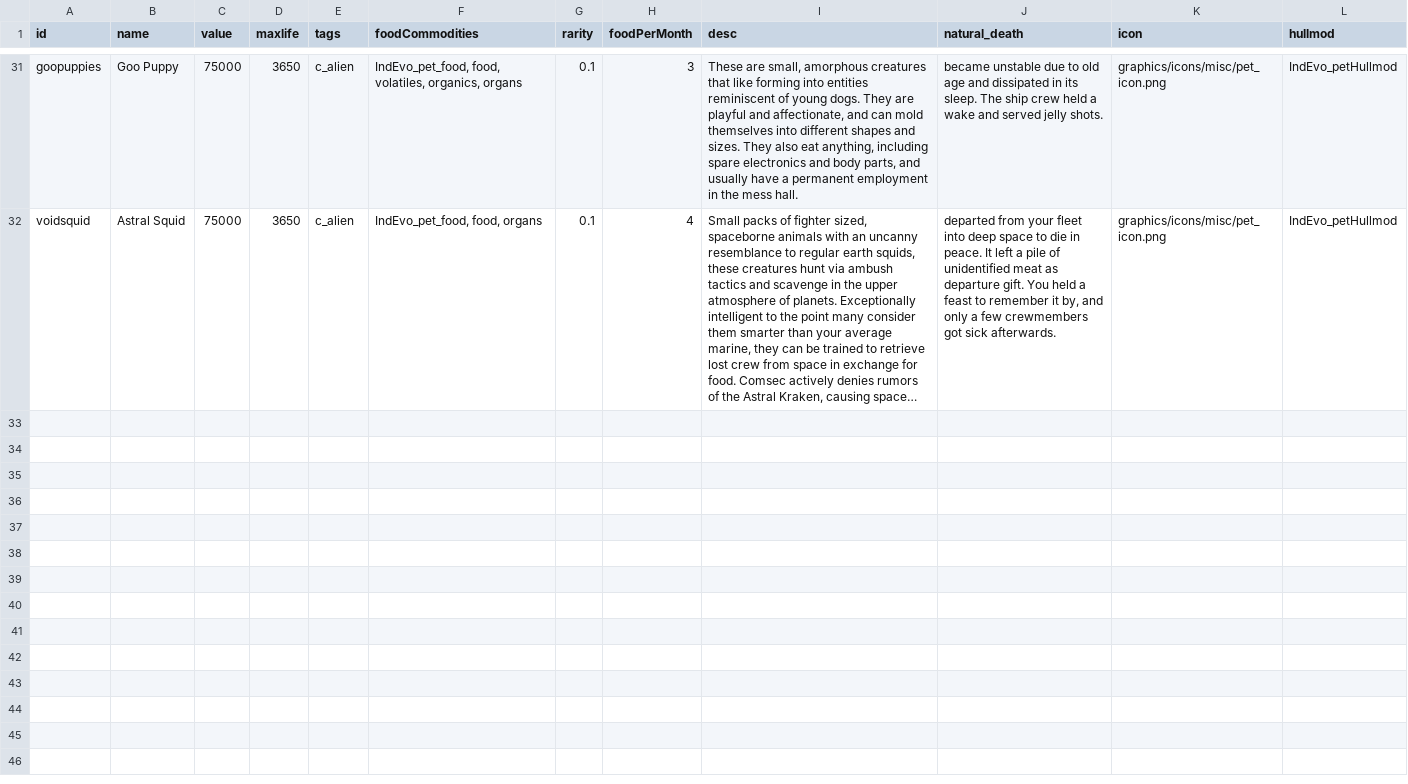
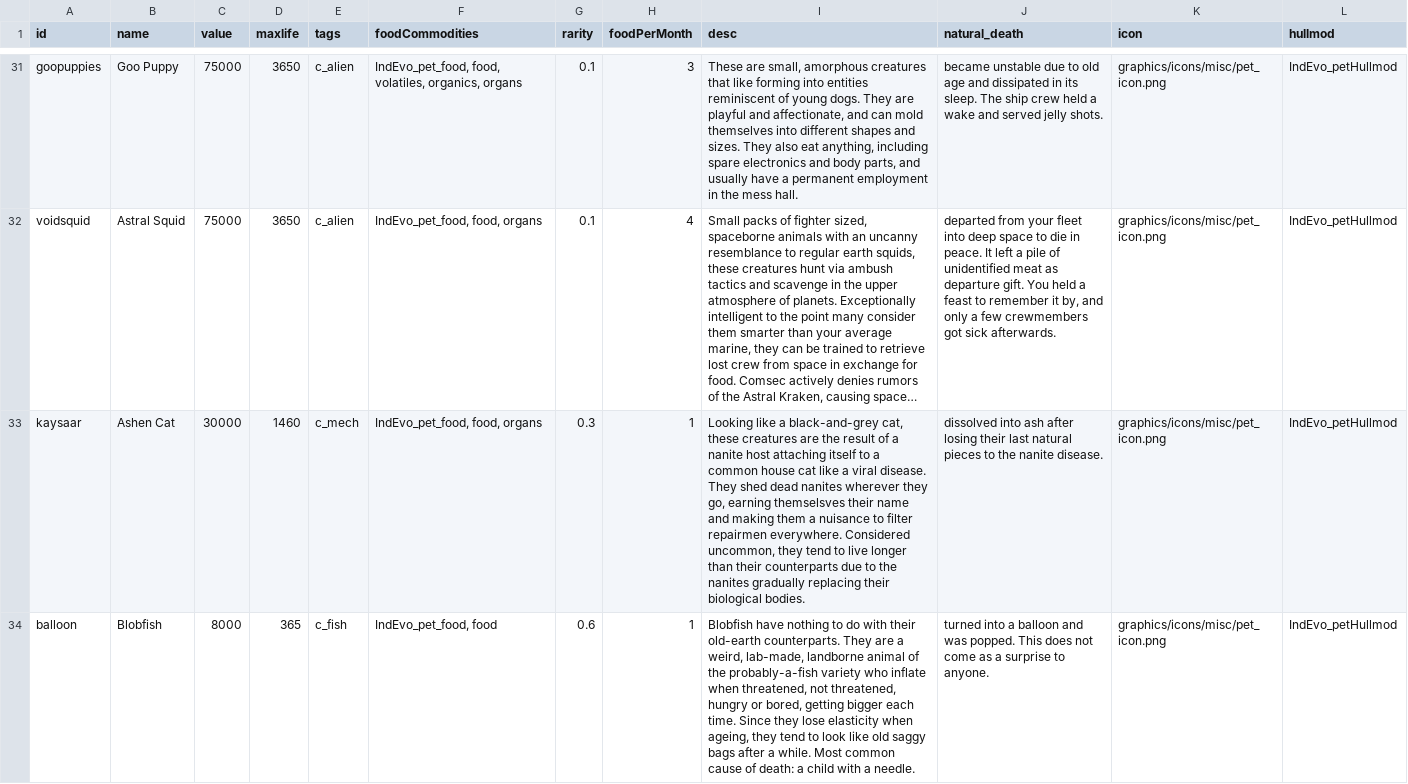
Before and after one commit to SirHartley/Industrial.Evolution, a CSV file: data/campaign/pets.csv, drawn as a sheet; only a part is shown, gaps mark what is left out; long unchanged cells end in …; the diff covers the shown part only; the diff names each change by its address in the sheet, - before the commit and + after, or states it on an @@ line.

```diff
--- a/data/campaign/pets.csv
+++ b/data/campaign/pets.csv
+row 33: kaysaar | Ashen Cat | 30000 | 1460 | c_mech | IndEvo_pet_food, food, organs | 0.3 | 1 | Looking like a black-and-grey cat, these creatures are the result of a nanite host attaching itself to a common house cat like a viral disease. They shed dead nanites wherever they go, earning themselsves their name and making them a nuisance to filter repairmen everywhere. Considered uncommon, they tend to live longer than their counterparts due to the nanites gradually replacing their biological bodies. | dissolved into ash after losing their last natural pieces to the nanite disease. | graphics/icons/misc/pet_icon.png | IndEvo_petHullmod
+row 34: balloon | Blobfish | 8000 | 365 | c_fish | IndEvo_pet_food, food | 0.6 | 1 | Blobfish have nothing to do with their old-earth counterparts. They are a weird, lab-made, landborne animal of the probably-a-fish variety who inflate when threatened, not threatened, hungry or bored, getting bigger each time. Since they lose elasticity when ageing, they tend to look like old saggy bags after a while. Most common cause of death: a child with a needle. | turned into a balloon and was popped. This does not come as a surprise to anyone. | graphics/icons/misc/pet_icon.png | IndEvo_petHullmod
```
Also changed, not shown: 1 added row elsewhere in this file, data/campaign/rules.csv, 6 other files.
